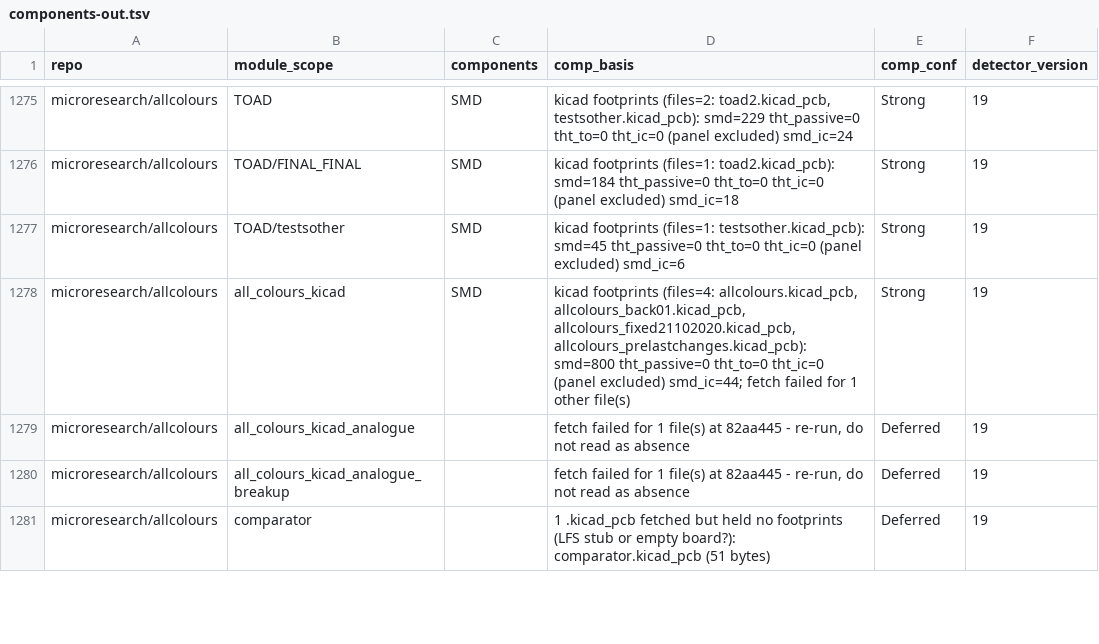
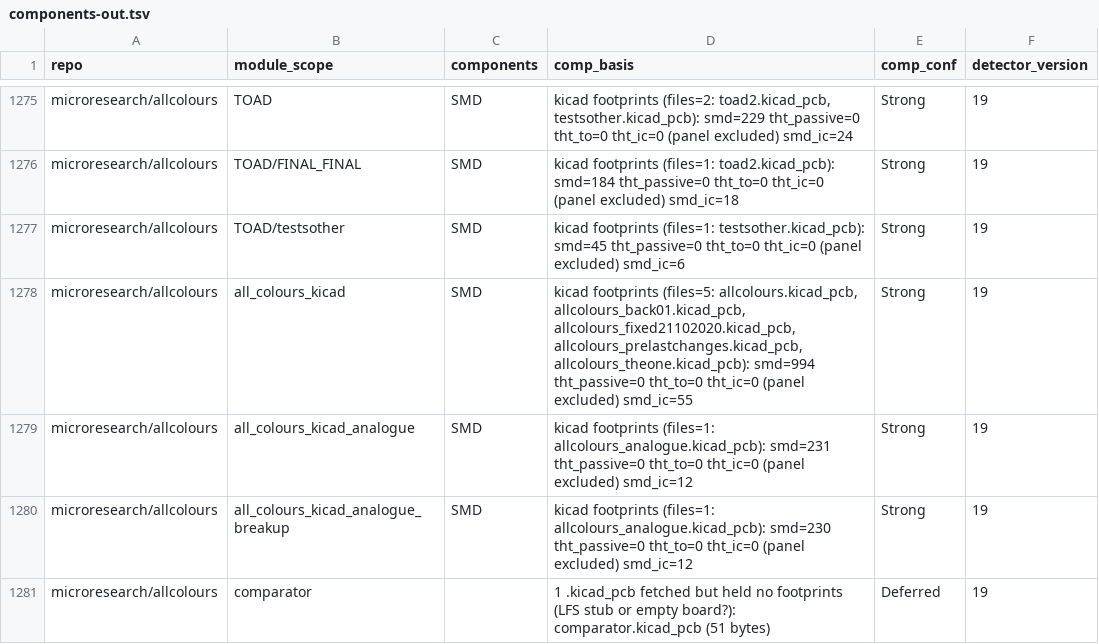
Before and after one commit to daaaaaaaaaniel/my-awesome-eurorack, a TSV file: data/components-out.tsv, drawn as a sheet; only a part is shown, gaps mark what is left out; the diff covers the shown part only.

```diff
--- a/data/components-out.tsv
+++ b/data/components-out.tsv
@@ -1277,5 +1277,5 @@ microresearch/allcolours	TOAD/FINAL_FINAL	SMD	kicad footprints (files=1: toad2.k
 microresearch/allcolours	TOAD/testsother	SMD	kicad footprints (files=1: testsother.kicad_pcb): smd=45 tht_passive=0 tht_to=0 tht_ic=0 (panel excluded) smd_ic=6	Strong	19
-microresearch/allcolours	all_colours_kicad	SMD	kicad footprints (files=4: allcolours.kicad_pcb, allcolours_back01.kicad_pcb, allcolours_fixed21102020.kicad_pcb, allcolours_prelastchanges.kicad_pcb): smd=800 tht_passive=0 tht_to=0 tht_ic=0 (panel excluded) smd_ic=44; fetch failed for 1 other file(s)	Strong	19
-microresearch/allcolours	all_colours_kicad_analogue		fetch failed for 1 file(s) at 82aa445 - re-run, do not read as absence	Deferred	19
-microresearch/allcolours	all_colours_kicad_analogue_breakup		fetch failed for 1 file(s) at 82aa445 - re-run, do not read as absence	Deferred	19
+microresearch/allcolours	all_colours_kicad	SMD	kicad footprints (files=5: allcolours.kicad_pcb, allcolours_back01.kicad_pcb, allcolours_fixed21102020.kicad_pcb, allcolours_prelastchanges.kicad_pcb, allcolours_theone.kicad_pcb): smd=994 tht_passive=0 tht_to=0 tht_ic=0 (panel excluded) smd_ic=55	Strong	19
+microresearch/allcolours	all_colours_kicad_analogue	SMD	kicad footprints (files=1: allcolours_analogue.kicad_pcb): smd=231 tht_passive=0 tht_to=0 tht_ic=0 (panel excluded) smd_ic=12	Strong	19
+microresearch/allcolours	all_colours_kicad_analogue_breakup	SMD	kicad footprints (files=1: allcolours_analogue.kicad_pcb): smd=230 tht_passive=0 tht_to=0 tht_ic=0 (panel excluded) smd_ic=12	Strong	19
 microresearch/allcolours	comparator		1 .kicad_pcb fetched but held no footprints (LFS stub or empty board?): comparator.kicad_pcb (51 bytes)	Deferred	19
```
Also changed, not shown: 12 edited cells elsewhere in this file.
